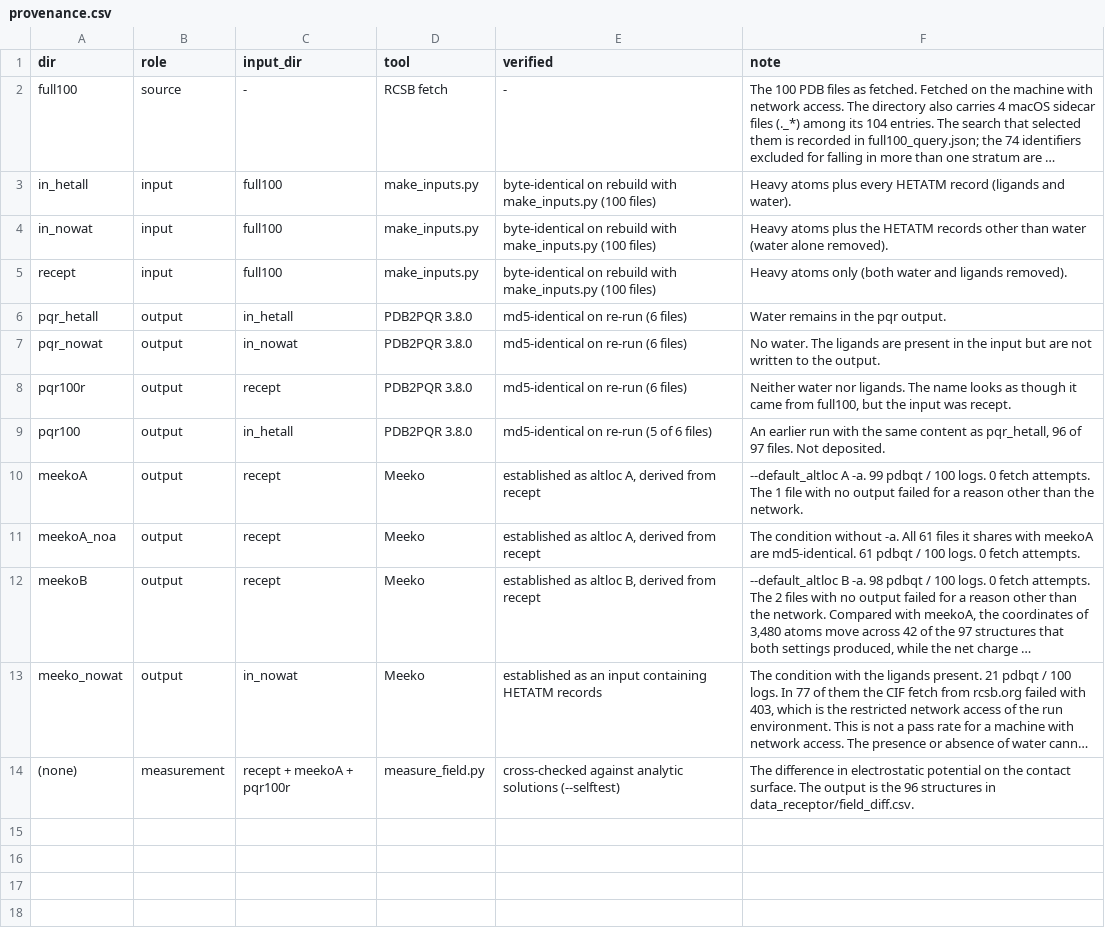
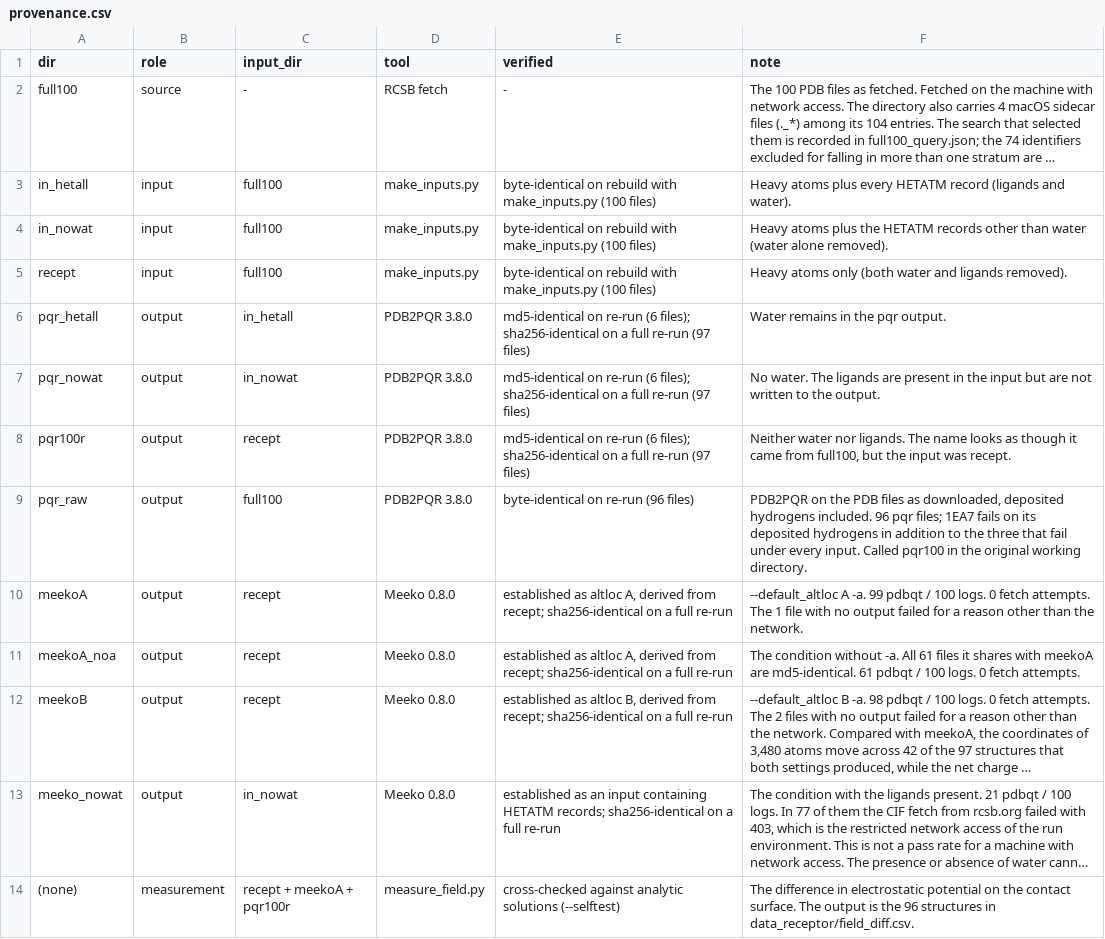
Before and after one commit to tomizuguchi/docking-prep-audit-receptor, a CSV file: data_receptor/provenance.csv, drawn as a sheet; long unchanged cells end in …; the diff names each change by its address in the sheet, - before the commit and + after, or states it on an @@ line.

Commit message:
Add scripts and tables for every reported number; fix records found by an independent re-run

```diff
--- a/data_receptor/provenance.csv
+++ b/data_receptor/provenance.csv
-E6:E8 (verified): …re-run (6 files)
+E6:E8 (verified): …re-run (6 files); sha256-identical on a full re-run (97 files)
-A9 (dir): pqr100
+A9 (dir): pqr_raw
-C9 (input_dir): in_hetall
+C9 (input_dir): full100
-E9 (verified): md5-identical on re-run (5 of 6 files)
+E9 (verified): byte-identical on re-run (96 files)
-F9 (note): An earlier run with the same content as pqr_hetall, 96 of 97 files. Not deposited.
+F9 (note): PDB2PQR on the PDB files as downloaded, deposited hydrogens included. 96 pqr files; 1EA7 fails on its deposited hydrogens in addition to the three that fail under every input. Called pqr100 in the original working directory.
-D10:D13 (tool): Meeko
+D10:D13 (tool): Meeko 0.8.0
-E10:E11 (verified): …derived from recept
+E10:E11 (verified): …derived from recept; sha256-identical on a full re-run
-E12 (verified): …derived from recept
+E12 (verified): …derived from recept; sha256-identical on a full re-run
-E13 (verified): …containing HETATM records
+E13 (verified): …containing HETATM records; sha256-identical on a full re-run
```
Also changed, not shown: 55 other files.
